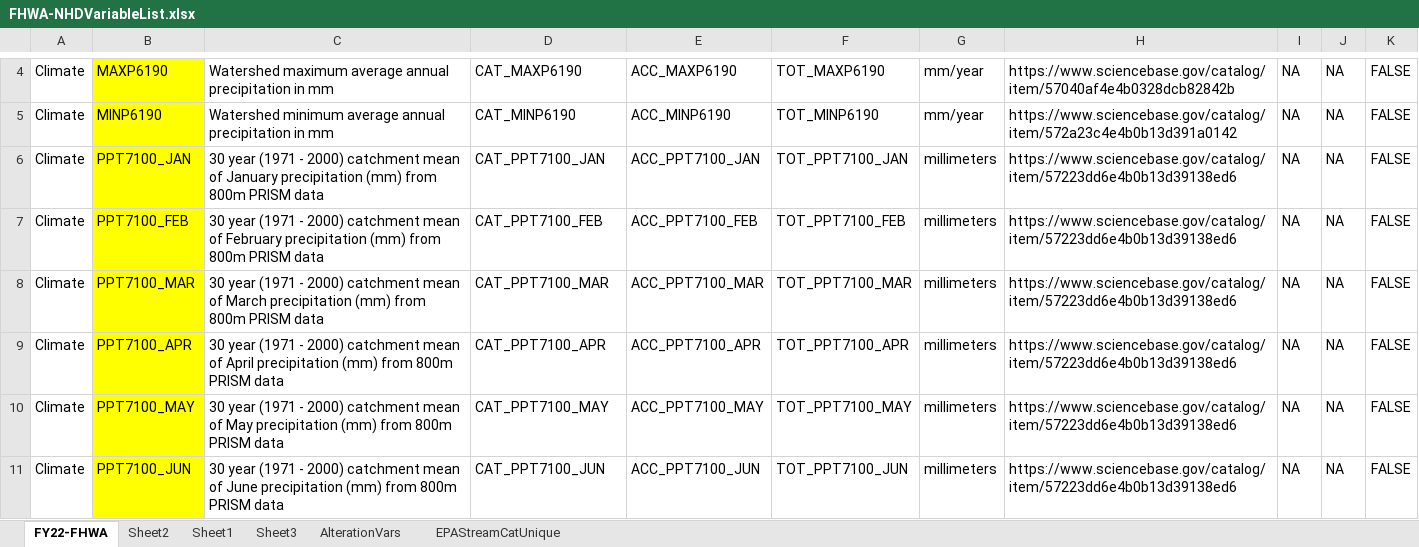
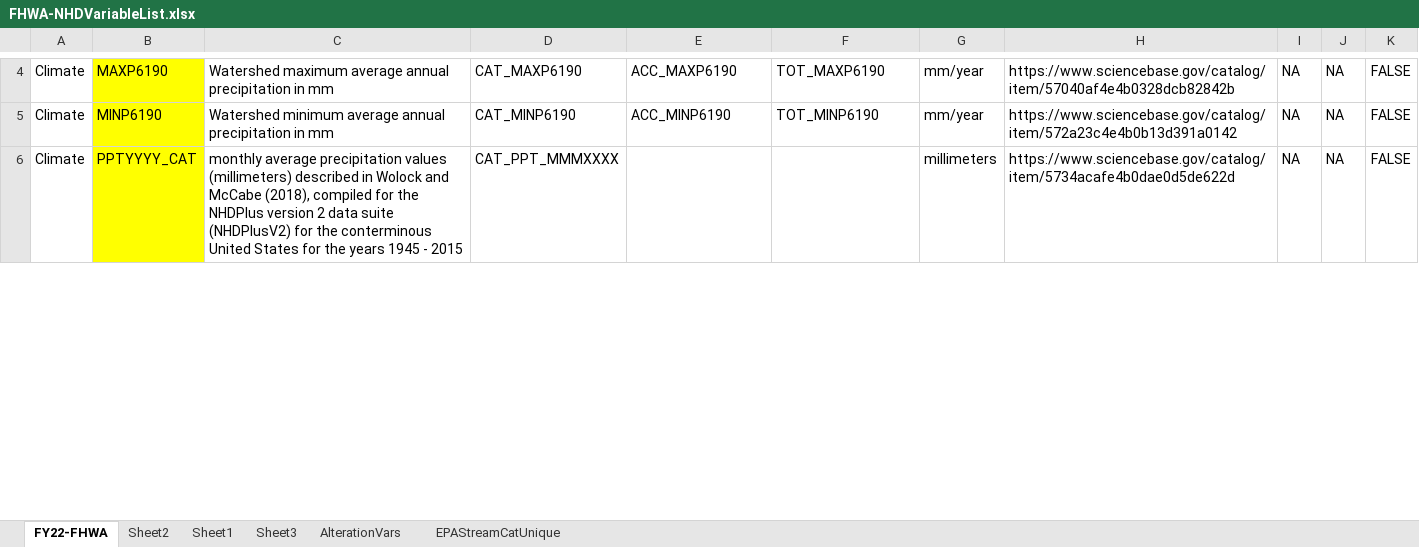
Before and after one commit to slevin75/regional-hydrologic-forcings-ml, an Excel workbook: 1_fetch/in/FHWA-NHDVariableList.xlsx, sheet FY22-FHWA, drawn as a sheet; only a part is shown, gaps mark what is left out; values as stored, in another font and other column widths than the file's, no borders; removed rows and columns are numbered as before the commit, all else as after; the diff covers the shown part only; the diff names each change by its address in the sheet, - before the commit and + after, or states it on an @@ line.

Commit message:
edited sinuosity link, and changed Precip and Temp attributes to their annual monthly SB IDs

```diff
--- a/1_fetch/in/FHWA-NHDVariableList.xlsx (sheet FY22-FHWA)
+++ b/1_fetch/in/FHWA-NHDVariableList.xlsx (sheet FY22-FHWA)
-row 6: Climate | PPT7100_JAN | 30 year (1971 - 2000) catchment mean of January precipitation (mm) from 800m PRISM data | CAT_PPT7100_JAN | ACC_PPT7100_JAN | TOT_PPT7100_JAN | millimeters | https://www.sciencebase.gov/catalog/item/57223dd6e4b0b13d39138ed6 | NA | NA | FALSE
-row 7: Climate | PPT7100_FEB | 30 year (1971 - 2000) catchment mean of February precipitation (mm) from 800m PRISM data | CAT_PPT7100_FEB | ACC_PPT7100_FEB | TOT_PPT7100_FEB | millimeters | https://www.sciencebase.gov/catalog/item/57223dd6e4b0b13d39138ed6 | NA | NA | FALSE
-row 8: Climate | PPT7100_MAR | 30 year (1971 - 2000) catchment mean of March precipitation (mm) from 800m PRISM data | CAT_PPT7100_MAR | ACC_PPT7100_MAR | TOT_PPT7100_MAR | millimeters | https://www.sciencebase.gov/catalog/item/57223dd6e4b0b13d39138ed6 | NA | NA | FALSE
-row 9: Climate | PPT7100_APR | 30 year (1971 - 2000) catchment mean of April precipitation (mm) from 800m PRISM data | CAT_PPT7100_APR | ACC_PPT7100_APR | TOT_PPT7100_APR | millimeters | https://www.sciencebase.gov/catalog/item/57223dd6e4b0b13d39138ed6 | NA | NA | FALSE
-B6: PPT7100_MAY
+B6: PPTYYYY_CAT
-C6: 30 year (1971 - 2000) catchment mean of May precipitation (mm) from 800m PRISM data
+C6: monthly average precipitation values (millimeters) described in Wolock and McCabe (2018), compiled for the NHDPlus version 2 data suite (NHDPlusV2) for the conterminous United States for the years 1945 - 2015
-D6: CAT_PPT7100_MAY
+D6: CAT_PPT_MMMXXXX
-E6: ACC_PPT7100_MAY
+E6: (empty)
-F6: TOT_PPT7100_MAY
+F6: (empty)
-H6: https://www.sciencebase.gov/catalog/item/57223dd6e4b0b13d39138ed6
+H6: https://www.sciencebase.gov/catalog/item/5734acafe4b0dae0d5de622d
-row 11: Climate | PPT7100_JUN | 30 year (1971 - 2000) catchment mean of June precipitation (mm) from 800m PRISM data | CAT_PPT7100_JUN | ACC_PPT7100_JUN | TOT_PPT7100_JUN | millimeters | https://www.sciencebase.gov/catalog/item/57223dd6e4b0b13d39138ed6 | NA | NA | FALSE
```
Also changed, not shown: 13 removed rows and 31 edited cells elsewhere in this sheet.
